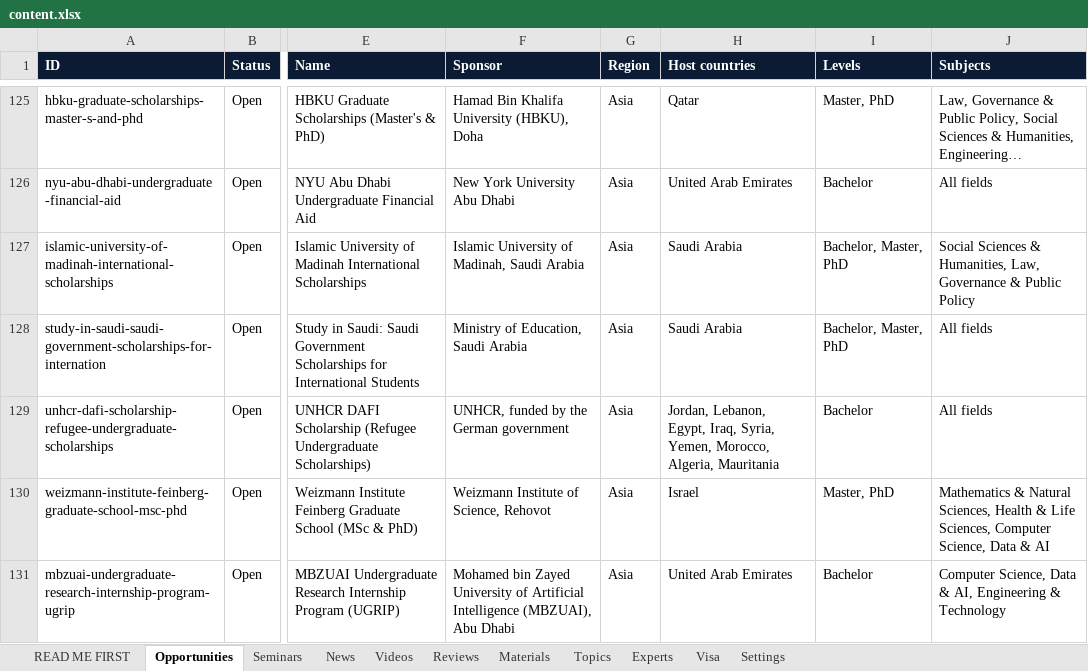
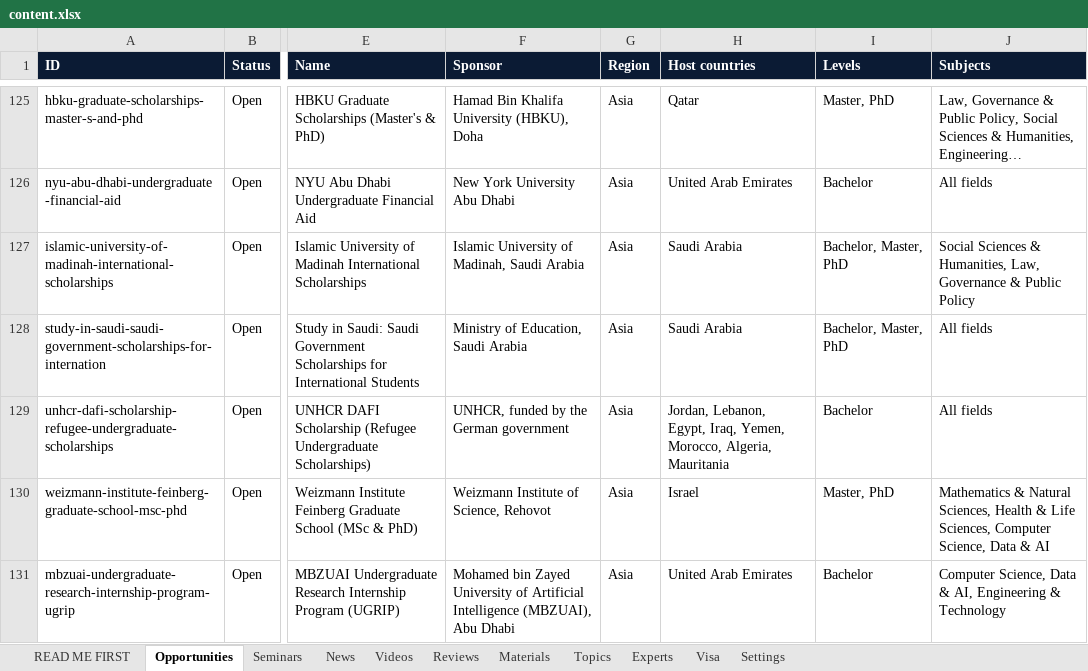
Before and after one commit to unipilotglobal/unipilotglobal, an Excel workbook: content.xlsx, sheet Opportunities, drawn as a sheet; only a part is shown, gaps mark what is left out; long unchanged cells end in …; values as stored, in another font and other column widths than the file's, no borders; conditional formats not drawn; the diff covers the shown part only; the diff names each change by its address in the sheet, - before the commit and + after, or states it on an @@ line.

```diff
--- a/content.xlsx (sheet Opportunities)
+++ b/content.xlsx (sheet Opportunities)
-H129 (Host countries): …Egypt, Iraq, Syria, Yemen, Morocco,…
+H129 (Host countries): …Egypt, Iraq, Yemen, Morocco,…
```
Also changed, not shown: 2 edited cells elsewhere in this sheet, sheet Experts, 5 other files.
